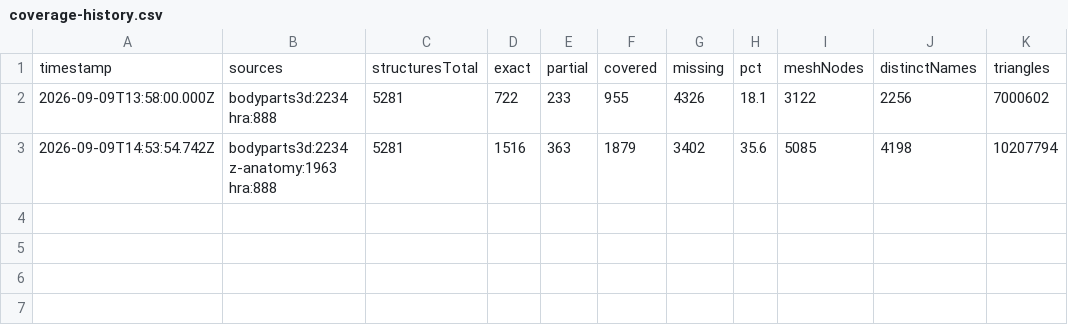
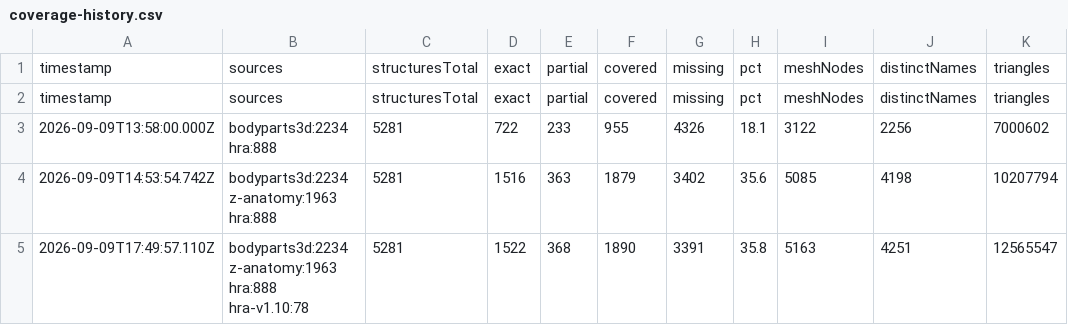
Before and after one commit to SreekarGpalli/soma-atlas, a CSV file: data/coverage-history.csv, drawn as a sheet; the diff names each change by its address in the sheet, - before the commit and + after, or states it on an @@ line.

```diff
--- a/data/coverage-history.csv
+++ b/data/coverage-history.csv
+row 2: timestamp | sources | structuresTotal | exact | partial | covered | missing | pct | meshNodes | distinctNames | triangles
+row 5: 2026-09-09T17:49:57.110Z | bodyparts3d:2234 z-anatomy:1963 hra:888 hra-v1.10:78 | 5281 | 1522 | 368 | 1890 | 3391 | 35.8 | 5163 | 4251 | 12565547
```
Also changed, not shown: data/coverage-matrix.csv, 42 other files.
